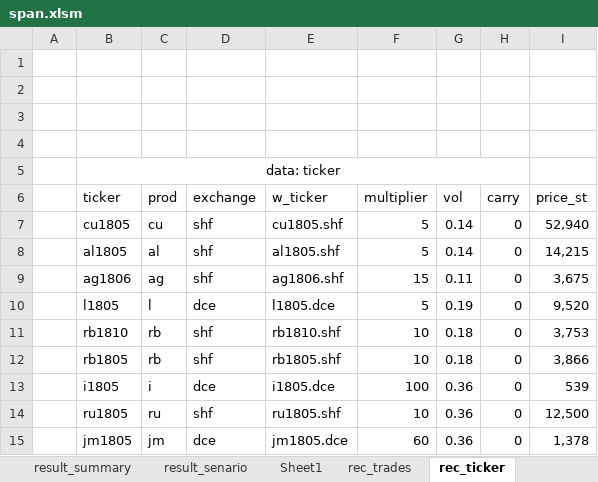
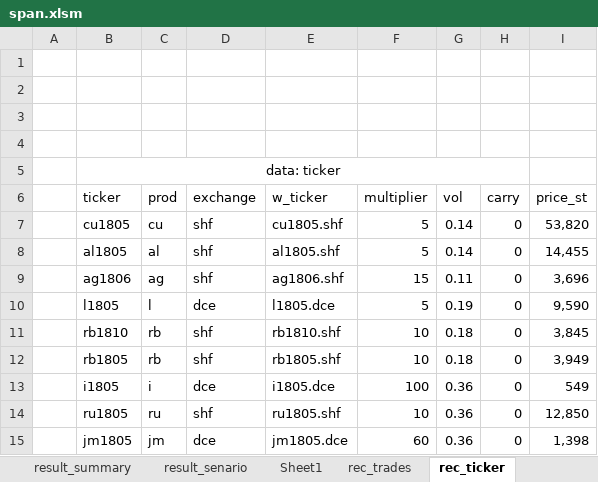
Before and after one commit to wusf/CmdtyOTC, an Excel workbook: project/span.xlsm, sheet rec_ticker, drawn as a sheet; values as stored, in another font and other column widths than the file's, no borders; table styles not drawn; the diff names each change by its address in the sheet, - before the commit and + after, or states it on an @@ line.

```diff
--- a/project/span.xlsm (sheet rec_ticker)
+++ b/project/span.xlsm (sheet rec_ticker)
-I7 (price_st): 52,940
+I7 (price_st): 53,820
-I8 (price_st): 14,215
+I8 (price_st): 14,455
-I9 (price_st): 3,675
+I9 (price_st): 3,696
-I10 (price_st): 9,520
+I10 (price_st): 9,590
-I11 (price_st): 3,753
+I11 (price_st): 3,845
-I12 (price_st): 3,866
+I12 (price_st): 3,949
-I13 (price_st): 539
+I13 (price_st): 549
-I14 (price_st): 12,500
+I14 (price_st): 12,850
-I15 (price_st): 1,378
+I15 (price_st): 1,398
```
Also changed, not shown: sheet result_senario, sheet rec_trades, sheet script_senario, hidden cells, charts or pictures, 2 other files.
